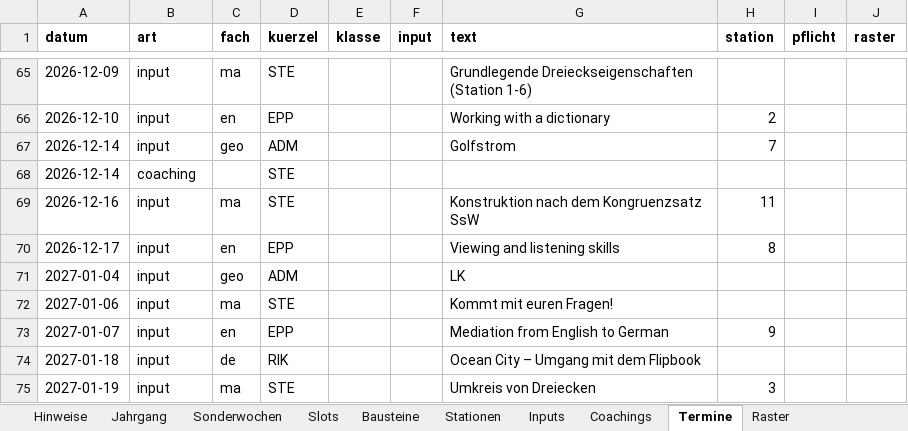
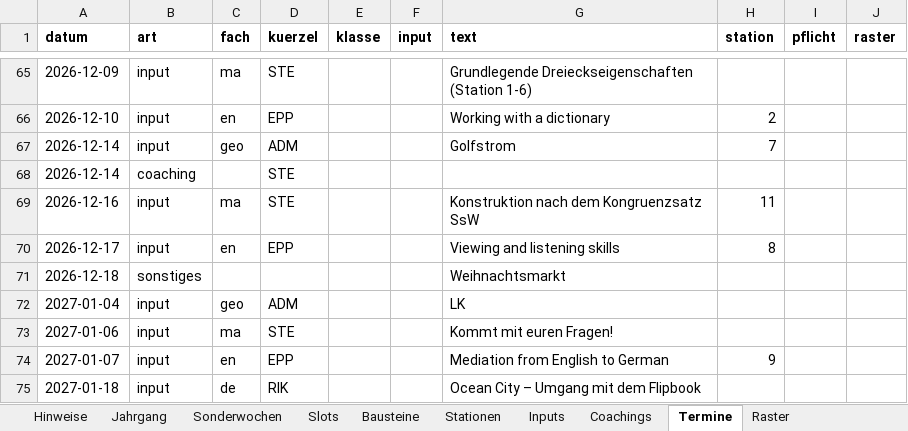
Before and after one commit to smt-esz/soul-companion, an Excel workbook: content/jahrgaenge/Jg6.xlsx, sheet Termine, drawn as a sheet; only a part is shown, gaps mark what is left out; the shorter side is filled out with more unchanged rows; values as stored, in another font and other column widths than the file's, no borders; the diff names each change by its address in the sheet, - before the commit and + after, or states it on an @@ line.

```diff
--- a/content/jahrgaenge/Jg6.xlsx (sheet Termine)
+++ b/content/jahrgaenge/Jg6.xlsx (sheet Termine)
+row 71: 2026-12-18 | sonstiges |  |  |  |  | Weihnachtsmarkt
```
Also changed, not shown: content/jahrgaenge/Jg7.xlsx, 2 other files.
